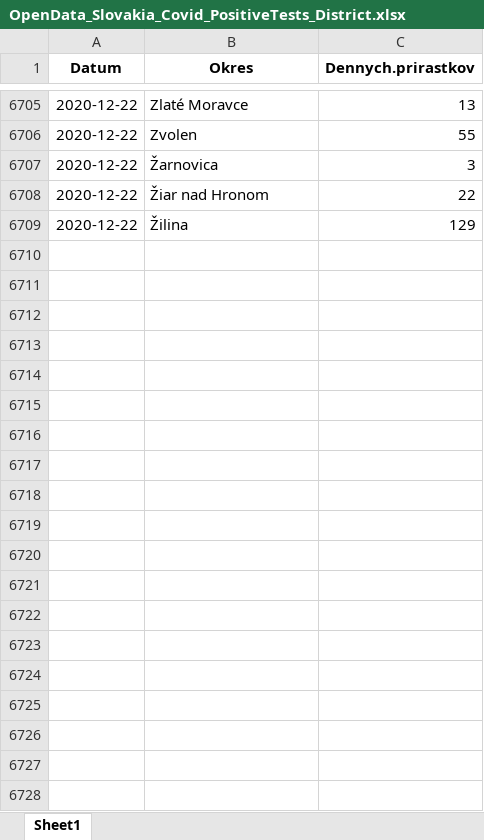
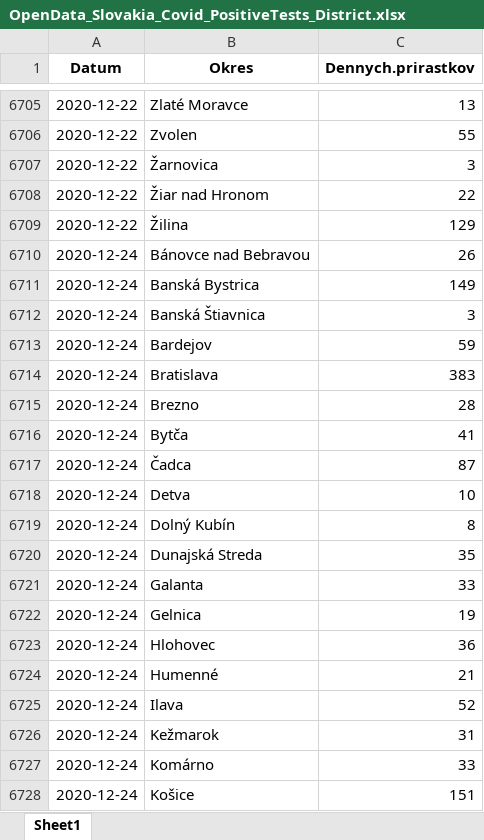
Before and after one commit to Institut-zdravotnych-analyz/covid19-data, an Excel workbook: OpenData_Slovakia_Covid_PositiveTests_District.xlsx, sheet Sheet1, drawn as a sheet; only a part is shown, gaps mark what is left out; values as stored, in another font and other column widths than the file's, no borders; the diff covers the shown part only; the diff names each change by its address in the sheet, - before the commit and + after, or states it on an @@ line.

```diff
--- a/OpenData_Slovakia_Covid_PositiveTests_District.xlsx (sheet Sheet1)
+++ b/OpenData_Slovakia_Covid_PositiveTests_District.xlsx (sheet Sheet1)
+row 6710: 2020-12-24 | Bánovce nad Bebravou | 26
+row 6711: 2020-12-24 | Banská Bystrica | 149
+row 6712: 2020-12-24 | Banská Štiavnica | 3
+row 6713: 2020-12-24 | Bardejov | 59
+row 6714: 2020-12-24 | Bratislava | 383
+row 6715: 2020-12-24 | Brezno | 28
+row 6716: 2020-12-24 | Bytča | 41
+row 6717: 2020-12-24 | Čadca | 87
+row 6718: 2020-12-24 | Detva | 10
+row 6719: 2020-12-24 | Dolný Kubín | 8
+row 6720: 2020-12-24 | Dunajská Streda | 35
+row 6721: 2020-12-24 | Galanta | 33
+row 6722: 2020-12-24 | Gelnica | 19
+row 6723: 2020-12-24 | Hlohovec | 36
+row 6724: 2020-12-24 | Humenné | 21
+row 6725: 2020-12-24 | Ilava | 52
+row 6726: 2020-12-24 | Kežmarok | 31
+row 6727: 2020-12-24 | Komárno | 33
+row 6728: 2020-12-24 | Košice | 151
```
Also changed, not shown: 225 added rows elsewhere in this sheet, OpenData_Slovakia_Covid_AgTests_District.xlsx, OpenData_Slovakia_Covid_DailyStats.xlsx, 7 other files.
